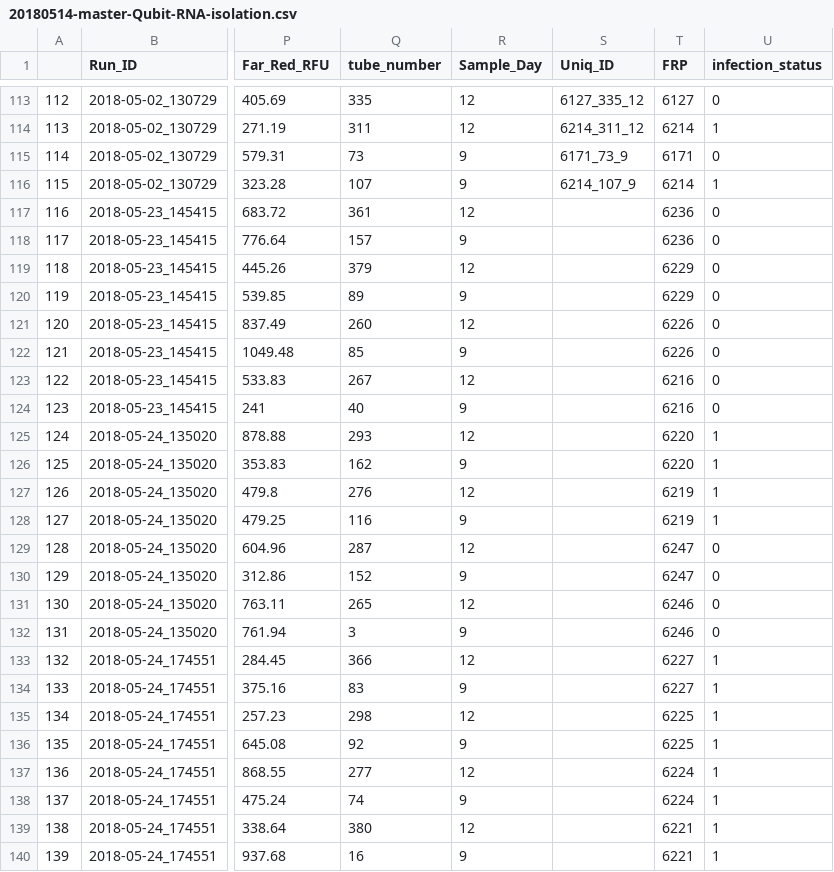
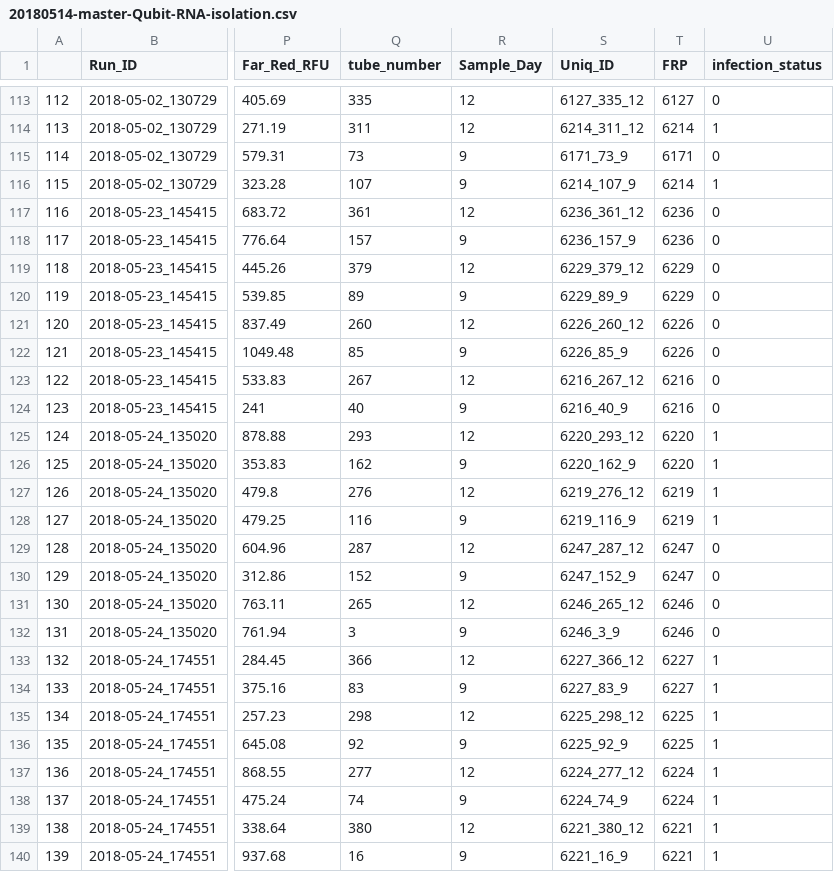
Before and after one commit to RobertsLab/project-crab, a CSV file: data/20180514-master-Qubit-RNA-isolation.csv, drawn as a sheet; only a part is shown, gaps mark what is left out; the diff names each change by its address in the sheet, - before the commit and + after, or states it on an @@ line.

Commit message:
added Uniq_ID's

```diff
--- a/data/20180514-master-Qubit-RNA-isolation.csv
+++ b/data/20180514-master-Qubit-RNA-isolation.csv
-S117 (Uniq_ID): (empty)
+S117 (Uniq_ID): 6236_361_12
-S118 (Uniq_ID): (empty)
+S118 (Uniq_ID): 6236_157_9
-S119 (Uniq_ID): (empty)
+S119 (Uniq_ID): 6229_379_12
-S120 (Uniq_ID): (empty)
+S120 (Uniq_ID): 6229_89_9
-S121 (Uniq_ID): (empty)
+S121 (Uniq_ID): 6226_260_12
-S122 (Uniq_ID): (empty)
+S122 (Uniq_ID): 6226_85_9
-S123 (Uniq_ID): (empty)
+S123 (Uniq_ID): 6216_267_12
-S124 (Uniq_ID): (empty)
+S124 (Uniq_ID): 6216_40_9
-S125 (Uniq_ID): (empty)
+S125 (Uniq_ID): 6220_293_12
-S126 (Uniq_ID): (empty)
+S126 (Uniq_ID): 6220_162_9
-S127 (Uniq_ID): (empty)
+S127 (Uniq_ID): 6219_276_12
-S128 (Uniq_ID): (empty)
+S128 (Uniq_ID): 6219_116_9
-S129 (Uniq_ID): (empty)
+S129 (Uniq_ID): 6247_287_12
-S130 (Uniq_ID): (empty)
+S130 (Uniq_ID): 6247_152_9
-S131 (Uniq_ID): (empty)
+S131 (Uniq_ID): 6246_265_12
-S132 (Uniq_ID): (empty)
+S132 (Uniq_ID): 6246_3_9
-S133 (Uniq_ID): (empty)
+S133 (Uniq_ID): 6227_366_12
-S134 (Uniq_ID): (empty)
+S134 (Uniq_ID): 6227_83_9
-S135 (Uniq_ID): (empty)
+S135 (Uniq_ID): 6225_298_12
-S136 (Uniq_ID): (empty)
+S136 (Uniq_ID): 6225_92_9
-S137 (Uniq_ID): (empty)
+S137 (Uniq_ID): 6224_277_12
-S138 (Uniq_ID): (empty)
+S138 (Uniq_ID): 6224_74_9
-S139 (Uniq_ID): (empty)
+S139 (Uniq_ID): 6221_380_12
-S140 (Uniq_ID): (empty)
+S140 (Uniq_ID): 6221_16_9
```
Also changed, not shown: data/20180522-master-all-crabs-hemo.csv.
